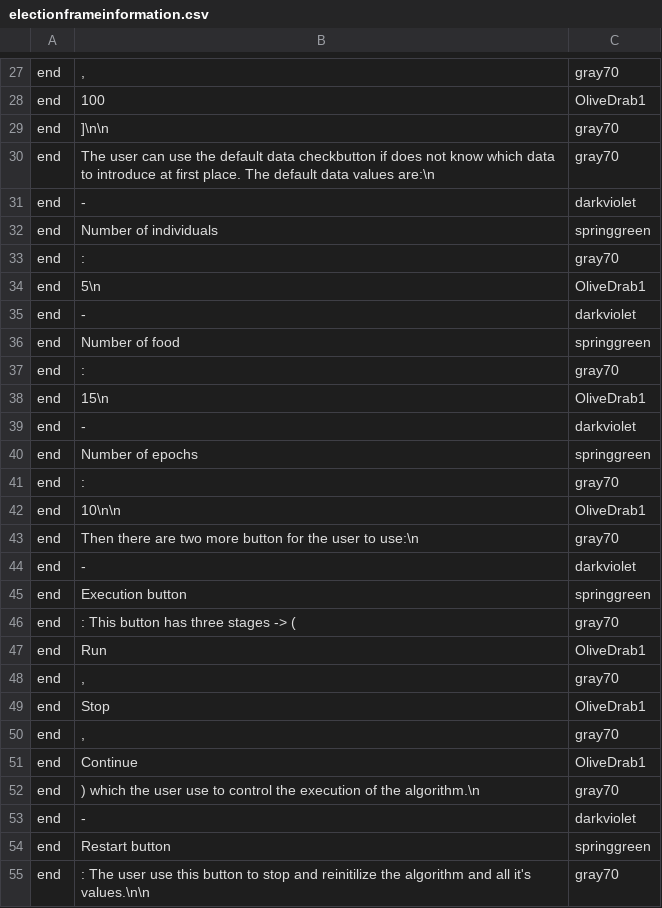
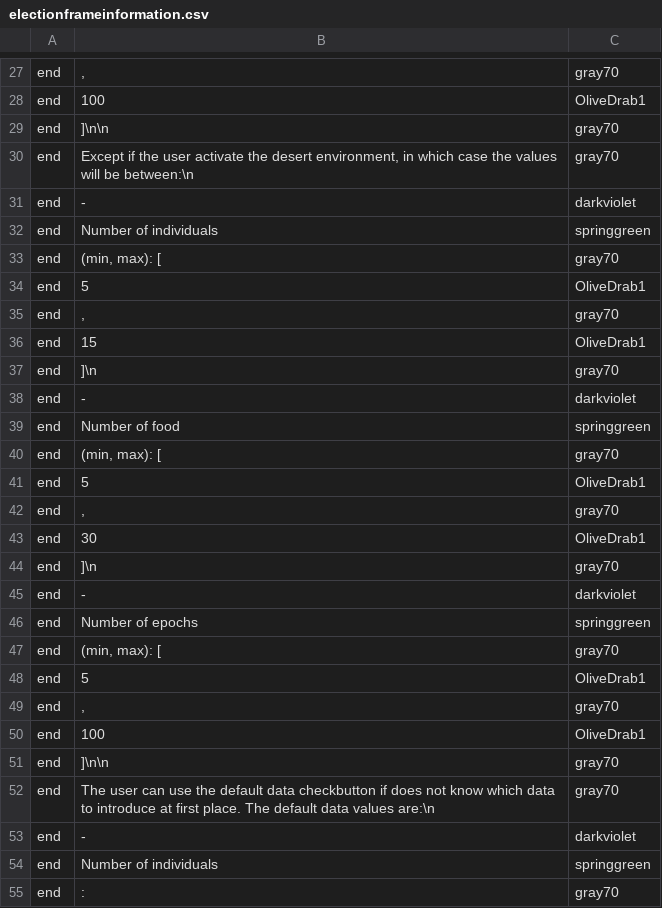
Before and after one commit to bgmanuel99/EvolutionApp, a CSV file: src/archive/electionframeinformation.csv, drawn as a sheet; only a part is shown, gaps mark what is left out; the shorter side is filled out with more unchanged rows.

Commit message:
New frontend characteristics, data fixes and new gradient type of frame

```diff
--- a/src/archive/electionframeinformation.csv
+++ b/src/archive/electionframeinformation.csv
@@ -29,2 +29,24 @@
 "end","]\n\n", "gray70"
+"end","Except if the user activate the desert environment, in which case the values will be between:\n", "gray70"
+"end","- ", "darkviolet"
+"end","Number of individuals", "springgreen"
+"end"," (min, max): [", "gray70"
+"end","5", "OliveDrab1"
+"end",", ", "gray70"
+"end","15", "OliveDrab1"
+"end","]\n", "gray70"
+"end","- ", "darkviolet"
+"end","Number of food", "springgreen"
+"end"," (min, max): [", "gray70"
+"end","5", "OliveDrab1"
+"end",", ", "gray70"
+"end","30", "OliveDrab1"
+"end","]\n", "gray70"
+"end","- ", "darkviolet"
+"end","Number of epochs", "springgreen"
+"end"," (min, max): [", "gray70"
+"end","5", "OliveDrab1"
+"end",", ", "gray70"
+"end","100", "OliveDrab1"
+"end","]\n\n", "gray70"
 "end","The user can use the default data checkbutton if does not know which data to introduce at first place. The default data values are:\n", "gray70"
```
Also changed, not shown: src/archive/generalInformation.csv, src/archive/informationframeinformation.csv, 9 other files.
